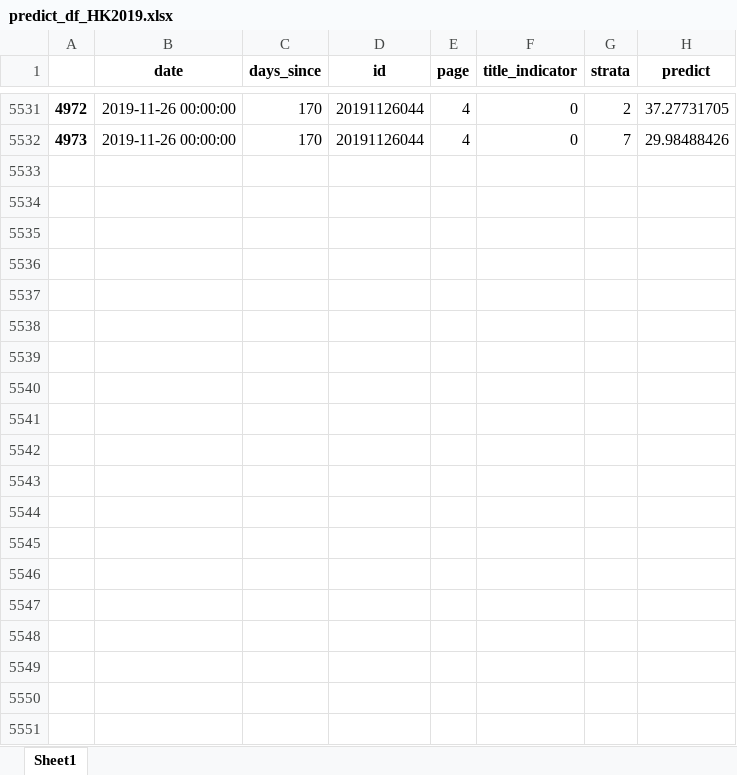
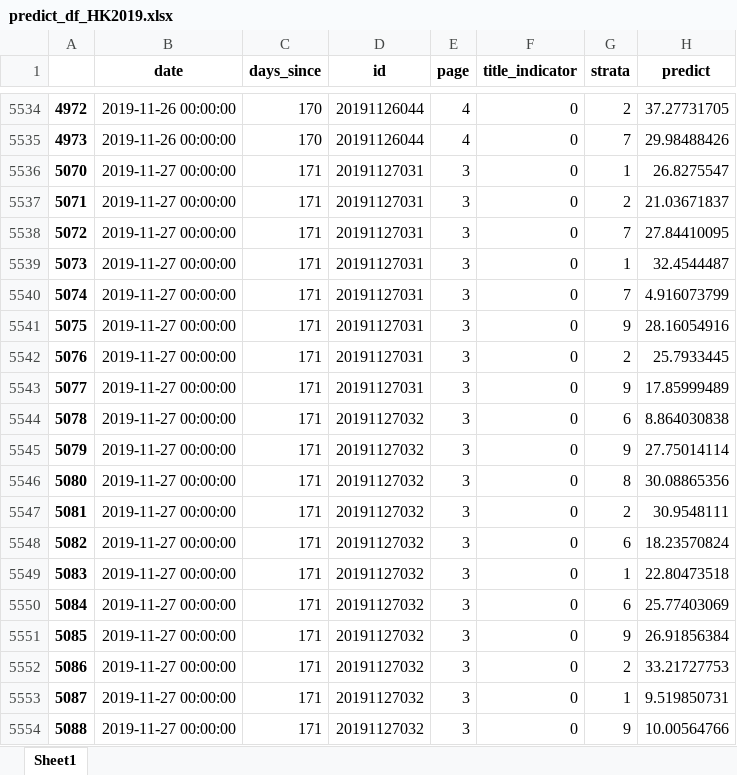
Before and after one commit to PSLmodels/PCI-Crackdown, an Excel workbook: Results/data/predict_df_HK2019.xlsx, sheet Sheet1, drawn as a sheet; only a part is shown, gaps mark what is left out; values as stored, in another font and other column widths than the file's, no borders; the diff covers the shown part only; the diff names each change by its address in the sheet, - before the commit and + after, or states it on an @@ line.

```diff
--- a/Results/data/predict_df_HK2019.xlsx (sheet Sheet1)
+++ b/Results/data/predict_df_HK2019.xlsx (sheet Sheet1)
+row 5536: 5070 | 2019-11-27 00:00:00 | 171 | 20191127031 | 3 | 0 | 1 | 26.8275547
+row 5537: 5071 | 2019-11-27 00:00:00 | 171 | 20191127031 | 3 | 0 | 2 | 21.03671837
+row 5538: 5072 | 2019-11-27 00:00:00 | 171 | 20191127031 | 3 | 0 | 7 | 27.84410095
+row 5539: 5073 | 2019-11-27 00:00:00 | 171 | 20191127031 | 3 | 0 | 1 | 32.4544487
+row 5540: 5074 | 2019-11-27 00:00:00 | 171 | 20191127031 | 3 | 0 | 7 | 4.916073799
+row 5541: 5075 | 2019-11-27 00:00:00 | 171 | 20191127031 | 3 | 0 | 9 | 28.16054916
+row 5542: 5076 | 2019-11-27 00:00:00 | 171 | 20191127031 | 3 | 0 | 2 | 25.7933445
+row 5543: 5077 | 2019-11-27 00:00:00 | 171 | 20191127031 | 3 | 0 | 9 | 17.85999489
+row 5544: 5078 | 2019-11-27 00:00:00 | 171 | 20191127032 | 3 | 0 | 6 | 8.864030838
+row 5545: 5079 | 2019-11-27 00:00:00 | 171 | 20191127032 | 3 | 0 | 9 | 27.75014114
+row 5546: 5080 | 2019-11-27 00:00:00 | 171 | 20191127032 | 3 | 0 | 8 | 30.08865356
+row 5547: 5081 | 2019-11-27 00:00:00 | 171 | 20191127032 | 3 | 0 | 2 | 30.9548111
+row 5548: 5082 | 2019-11-27 00:00:00 | 171 | 20191127032 | 3 | 0 | 6 | 18.23570824
+row 5549: 5083 | 2019-11-27 00:00:00 | 171 | 20191127032 | 3 | 0 | 1 | 22.80473518
+row 5550: 5084 | 2019-11-27 00:00:00 | 171 | 20191127032 | 3 | 0 | 6 | 25.77403069
+row 5551: 5085 | 2019-11-27 00:00:00 | 171 | 20191127032 | 3 | 0 | 9 | 26.91856384
+row 5552: 5086 | 2019-11-27 00:00:00 | 171 | 20191127032 | 3 | 0 | 2 | 33.21727753
+row 5553: 5087 | 2019-11-27 00:00:00 | 171 | 20191127032 | 3 | 0 | 1 | 9.519850731
+row 5554: 5088 | 2019-11-27 00:00:00 | 171 | 20191127032 | 3 | 0 | 9 | 10.00564766
```
Also changed, not shown: 27 added rows and 198 edited cells elsewhere in this sheet, 6 other files.
